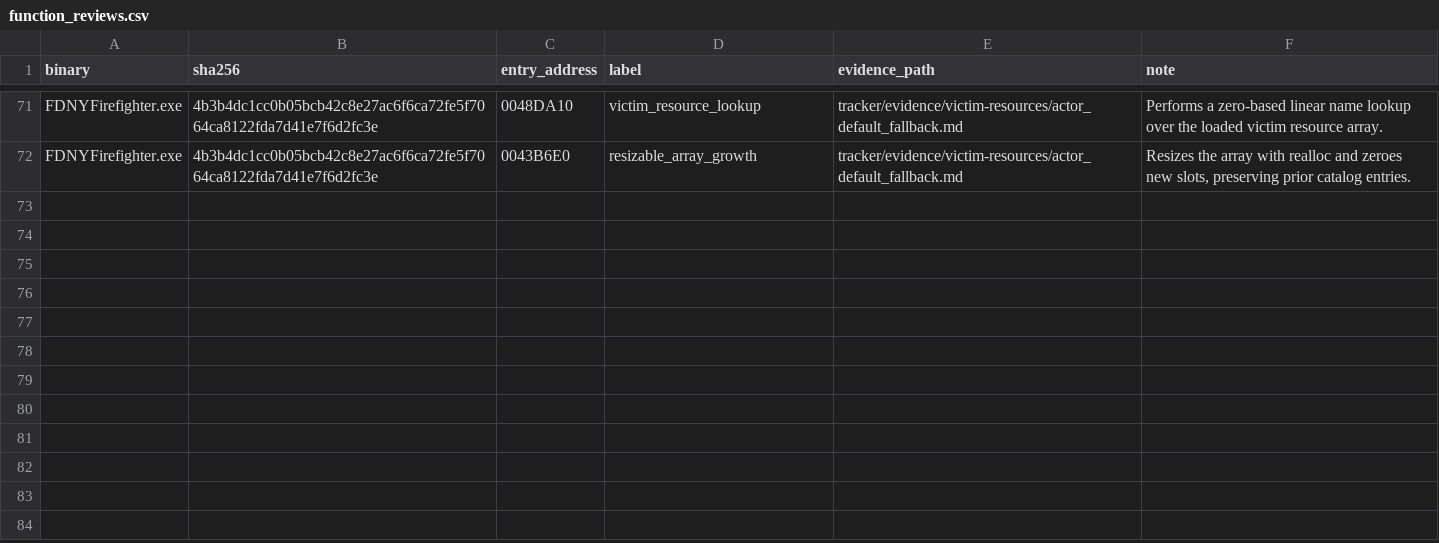
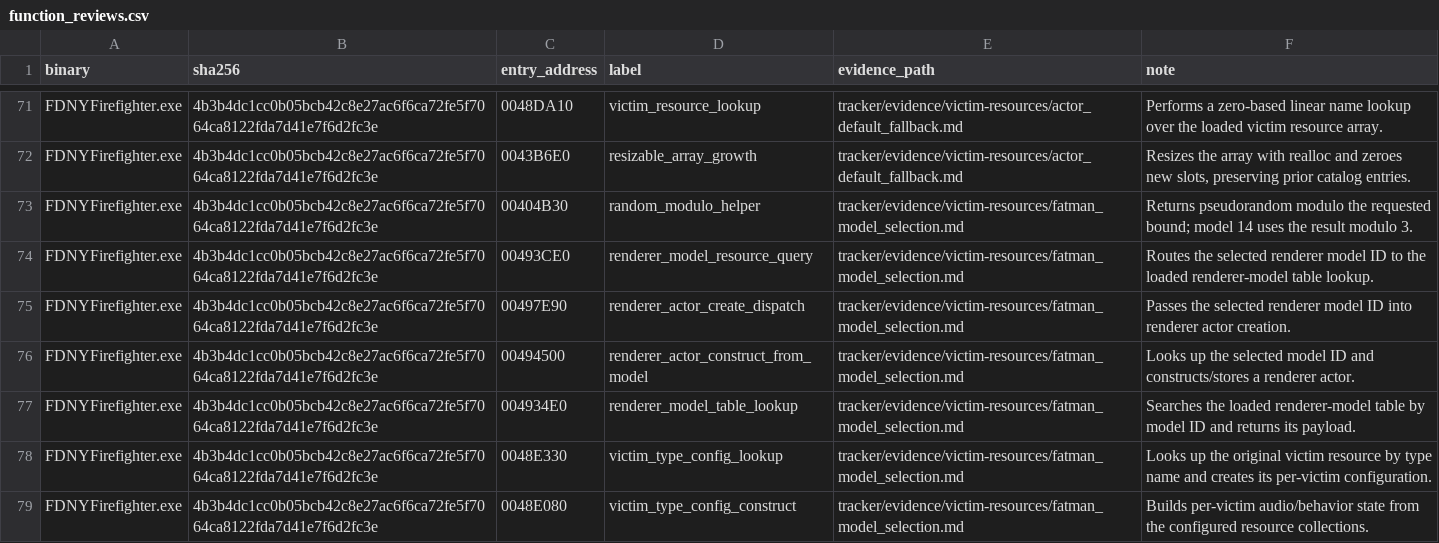
Before and after one commit to JacobPilawa/fdny-maps, a CSV file: decomp_revised/tracker/function_reviews.csv, drawn as a sheet; only a part is shown, gaps mark what is left out.

Commit message:
Map victim renderer actor selection

```diff
--- a/decomp_revised/tracker/function_reviews.csv
+++ b/decomp_revised/tracker/function_reviews.csv
@@ -72 +72,8 @@ FDNYFirefighter.exe,4b3b4dc1cc0b05bcb42c8e27ac6f6ca72fe5f7064ca8122fda7d41e7f6d2
 FDNYFirefighter.exe,4b3b4dc1cc0b05bcb42c8e27ac6f6ca72fe5f7064ca8122fda7d41e7f6d2fc3e,0043B6E0,resizable_array_growth,"tracker/evidence/victim-resources/actor_default_fallback.md","Resizes the array with realloc and zeroes new slots, preserving prior catalog entries."
+FDNYFirefighter.exe,4b3b4dc1cc0b05bcb42c8e27ac6f6ca72fe5f7064ca8122fda7d41e7f6d2fc3e,00404B30,random_modulo_helper,tracker/evidence/victim-resources/fatman_model_selection.md,Returns pseudorandom modulo the requested bound; model 14 uses the result modulo 3.
+FDNYFirefighter.exe,4b3b4dc1cc0b05bcb42c8e27ac6f6ca72fe5f7064ca8122fda7d41e7f6d2fc3e,00493CE0,renderer_model_resource_query,tracker/evidence/victim-resources/fatman_model_selection.md,Routes the selected renderer model ID to the loaded renderer-model table lookup.
+FDNYFirefighter.exe,4b3b4dc1cc0b05bcb42c8e27ac6f6ca72fe5f7064ca8122fda7d41e7f6d2fc3e,00497E90,renderer_actor_create_dispatch,tracker/evidence/victim-resources/fatman_model_selection.md,Passes the selected renderer model ID into renderer actor creation.
+FDNYFirefighter.exe,4b3b4dc1cc0b05bcb42c8e27ac6f6ca72fe5f7064ca8122fda7d41e7f6d2fc3e,00494500,renderer_actor_construct_from_model,tracker/evidence/victim-resources/fatman_model_selection.md,Looks up the selected model ID and constructs/stores a renderer actor.
+FDNYFirefighter.exe,4b3b4dc1cc0b05bcb42c8e27ac6f6ca72fe5f7064ca8122fda7d41e7f6d2fc3e,004934E0,renderer_model_table_lookup,tracker/evidence/victim-resources/fatman_model_selection.md,Searches the loaded renderer-model table by model ID and returns its payload.
+FDNYFirefighter.exe,4b3b4dc1cc0b05bcb42c8e27ac6f6ca72fe5f7064ca8122fda7d41e7f6d2fc3e,0048E330,victim_type_config_lookup,tracker/evidence/victim-resources/fatman_model_selection.md,Looks up the original victim resource by type name and creates its per-victim configuration.
+FDNYFirefighter.exe,4b3b4dc1cc0b05bcb42c8e27ac6f6ca72fe5f7064ca8122fda7d41e7f6d2fc3e,0048E080,victim_type_config_construct,tracker/evidence/victim-resources/fatman_model_selection.md,Builds per-victim audio/behavior state from the configured resource collections.
```
Also changed, not shown: decomp_revised/tracker/actor_asset_inventory.csv, decomp_revised/tracker/milestones.csv, 12 other files.
